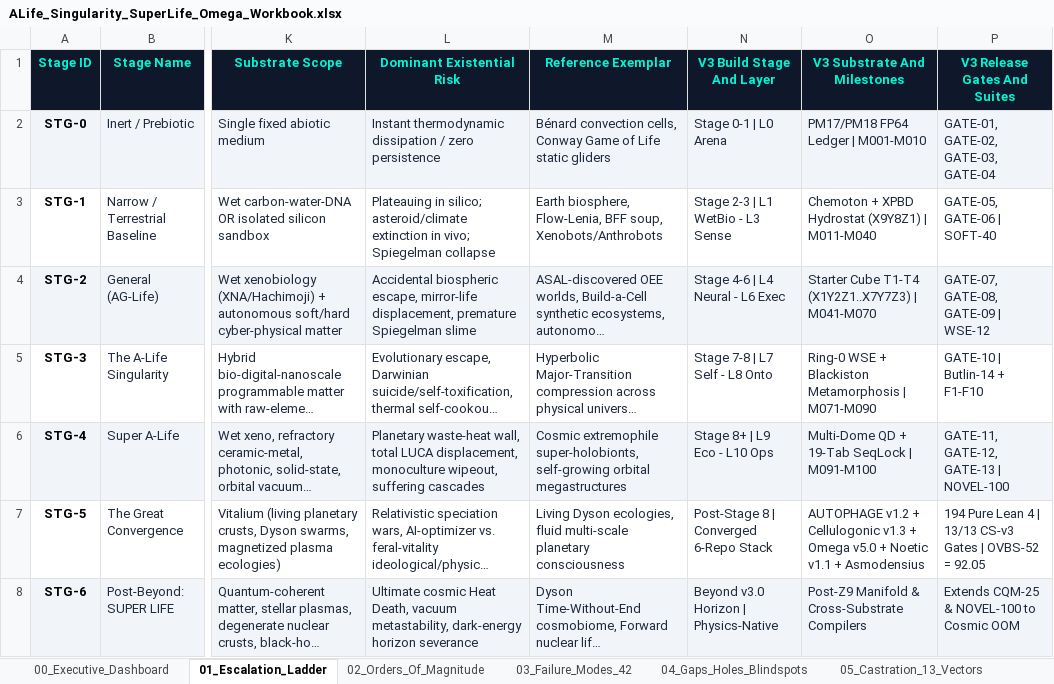
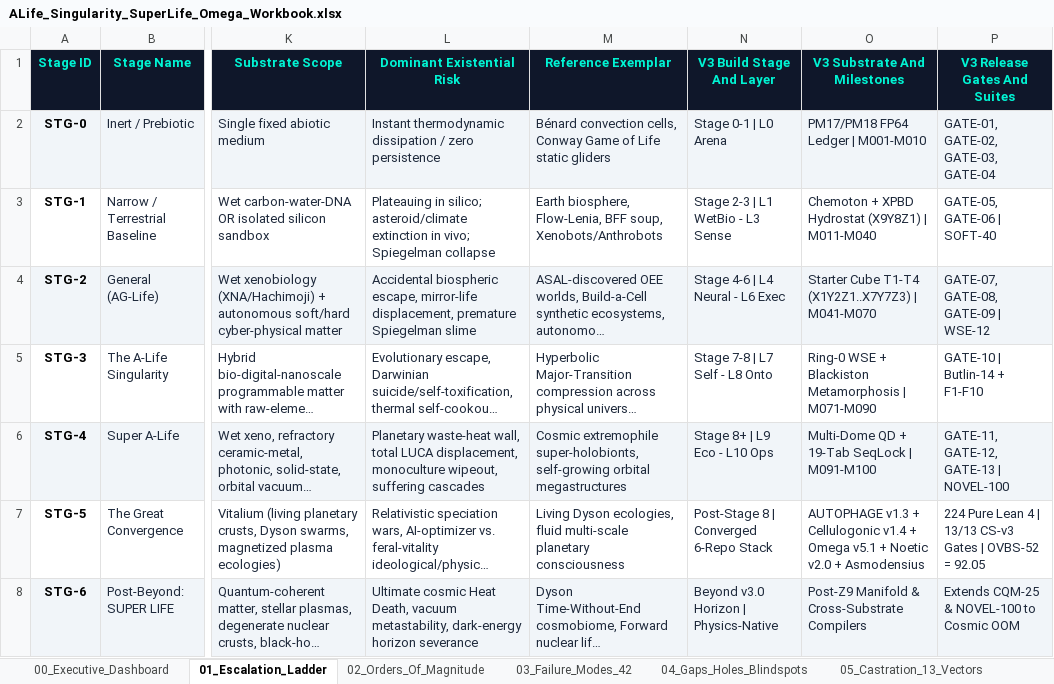
Before and after one commit to 0thernes/alife-singularity-omega-package, an Excel workbook: excel/ALife_Singularity_SuperLife_Omega_Workbook.xlsx, sheet 01_Escalation_Ladder, drawn as a sheet; only a part is shown, gaps mark what is left out; long unchanged cells end in …; values as stored, in another font and other column widths than the file's, no borders; the diff names each change by its address in the sheet, - before the commit and + after, or states it on an @@ line.

```diff
--- a/excel/ALife_Singularity_SuperLife_Omega_Workbook.xlsx (sheet 01_Escalation_Ladder)
+++ b/excel/ALife_Singularity_SuperLife_Omega_Workbook.xlsx (sheet 01_Escalation_Ladder)
-O7 (V3 Substrate And Milestones): AUTOPHAGE v1.2 + Cellulogonic v1.3 + Omega v5.0 + Noetic v1.1 + Asmodensius
+O7 (V3 Substrate And Milestones): AUTOPHAGE v1.3 + Cellulogonic v1.4 + Omega v5.1 + Noetic v2.0 + Asmodensius
-P7 (V3 Release Gates And Suites): 194 Pure Lean…
+P7 (V3 Release Gates And Suites): 224 Pure Lean…
```
Also changed, not shown: sheet 14_Omniscient_Traceability, sheet 17_Errata_Closures_145, sheet 20_Adjacent_Possible_30, sheet 00_Executive_Dashboard, sheet 19_Comparative_Contrast_36, sheet 07_Master_Checklist_130, 1 more sheet, excel/ALife-Framework-v3.0-Master-Workbook.xlsx, excel/ALife-Hybrid-Cube-10x10x10.xlsx, 47 other files.
